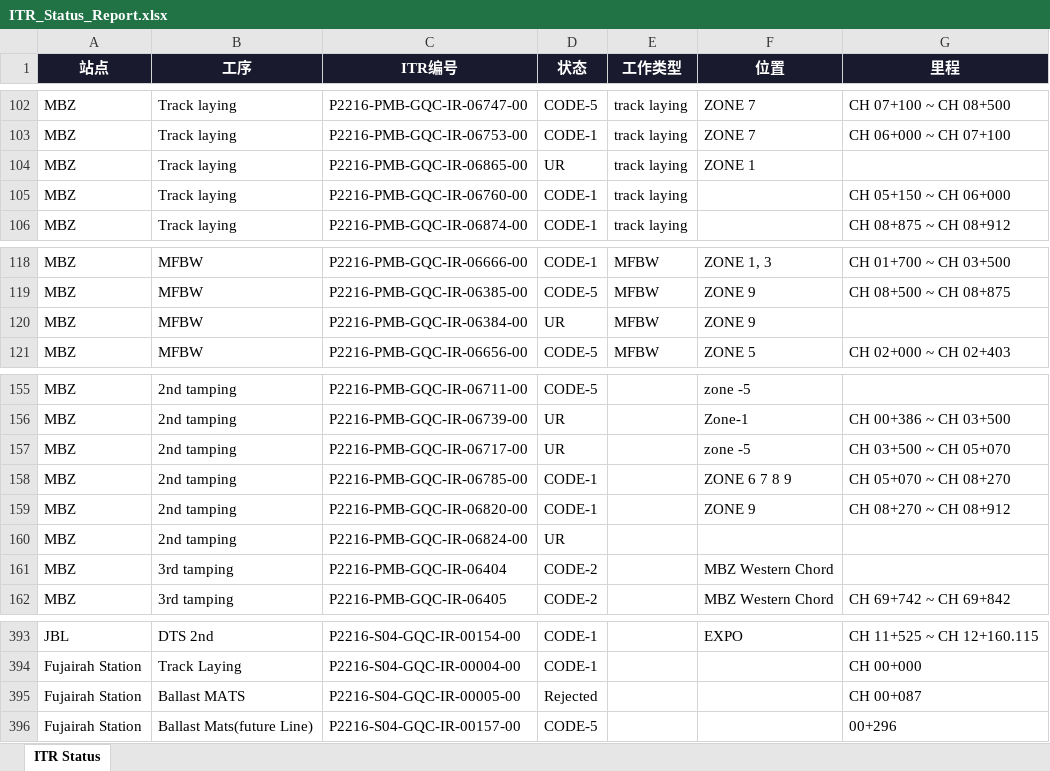
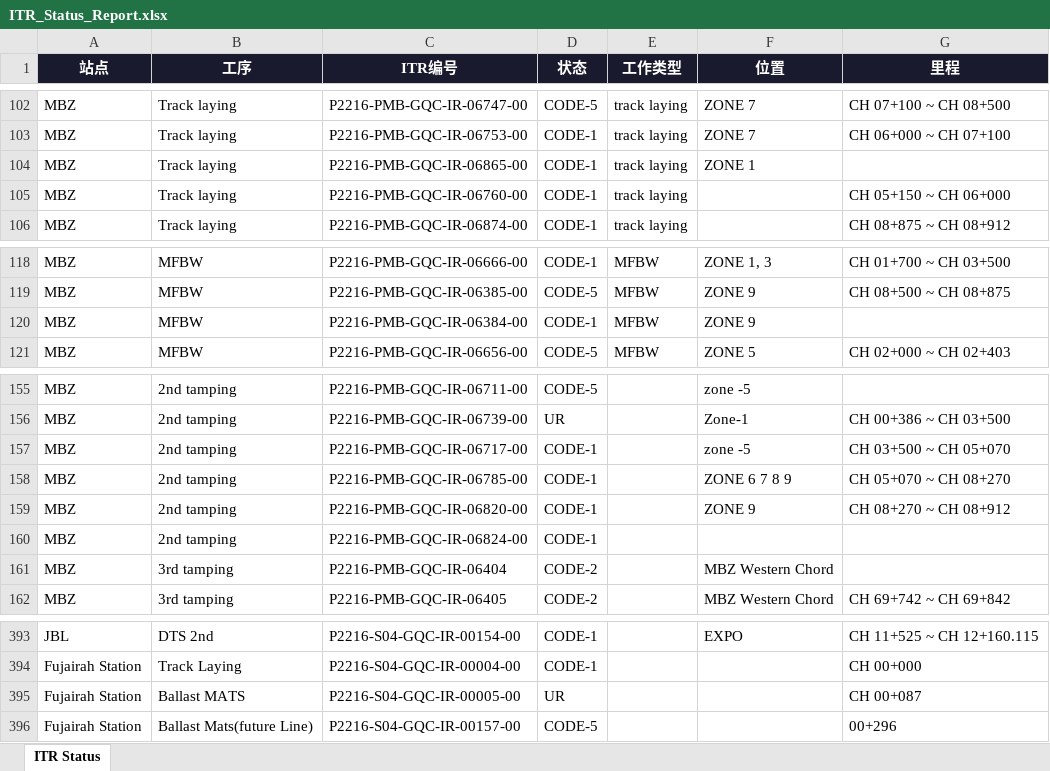
Before and after one commit to WeaJpp/itr-report, an Excel workbook: ITR_Status_Report.xlsx, sheet ITR Status, drawn as a sheet; only a part is shown, gaps mark what is left out; values as stored, in another font and other column widths than the file's, no borders; the diff covers the shown part only; the diff names each change by its address in the sheet, - before the commit and + after, or states it on an @@ line.

```diff
--- a/ITR_Status_Report.xlsx (sheet ITR Status)
+++ b/ITR_Status_Report.xlsx (sheet ITR Status)
-D104 (状态): UR
+D104 (状态): CODE-1
-D120 (状态): UR
+D120 (状态): CODE-1
-D157 (状态): UR
+D157 (状态): CODE-1
-D160 (状态): UR
+D160 (状态): CODE-1
-D395 (状态): Rejected
+D395 (状态): UR
```
Also changed, not shown: 6 added rows and 5 edited cells elsewhere in this sheet, 2 other files.
